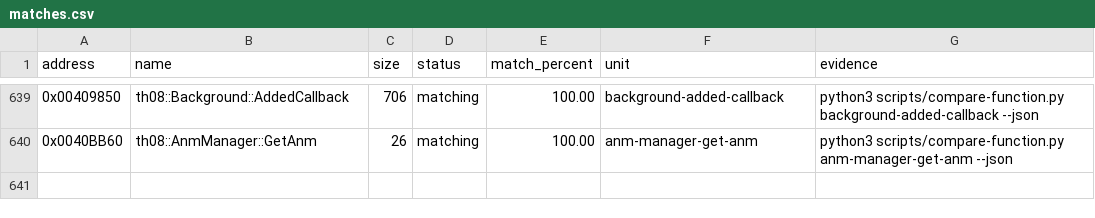
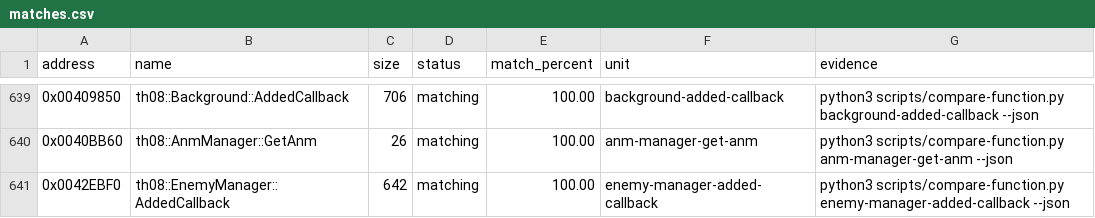
Before and after one commit to N0zoM1z0/th08, a CSV file: config/matches.csv, drawn as a sheet; only a part is shown, gaps mark what is left out.

Commit message:
gpt-web: exact enemy manager added callback

```diff
--- a/config/matches.csv
+++ b/config/matches.csv
@@ -640 +640,2 @@ address,name,size,status,match_percent,unit,evidence
 0x0040BB60,th08::AnmManager::GetAnm,26,matching,100.00,anm-manager-get-anm,python3 scripts/compare-function.py anm-manager-get-anm --json
+0x0042EBF0,th08::EnemyManager::AddedCallback,642,matching,100.00,enemy-manager-added-callback,python3 scripts/compare-function.py enemy-manager-added-callback --json
```
Also changed, not shown: config/implemented.csv, 5 other files.
